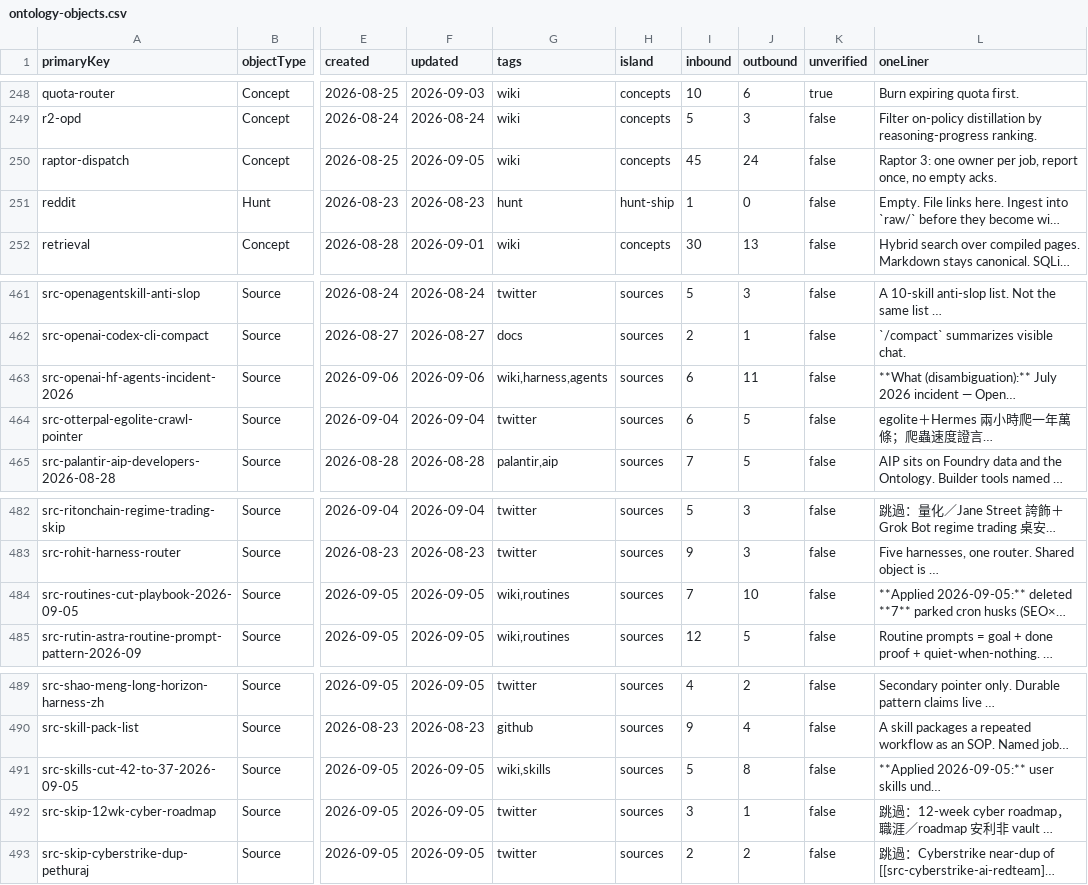
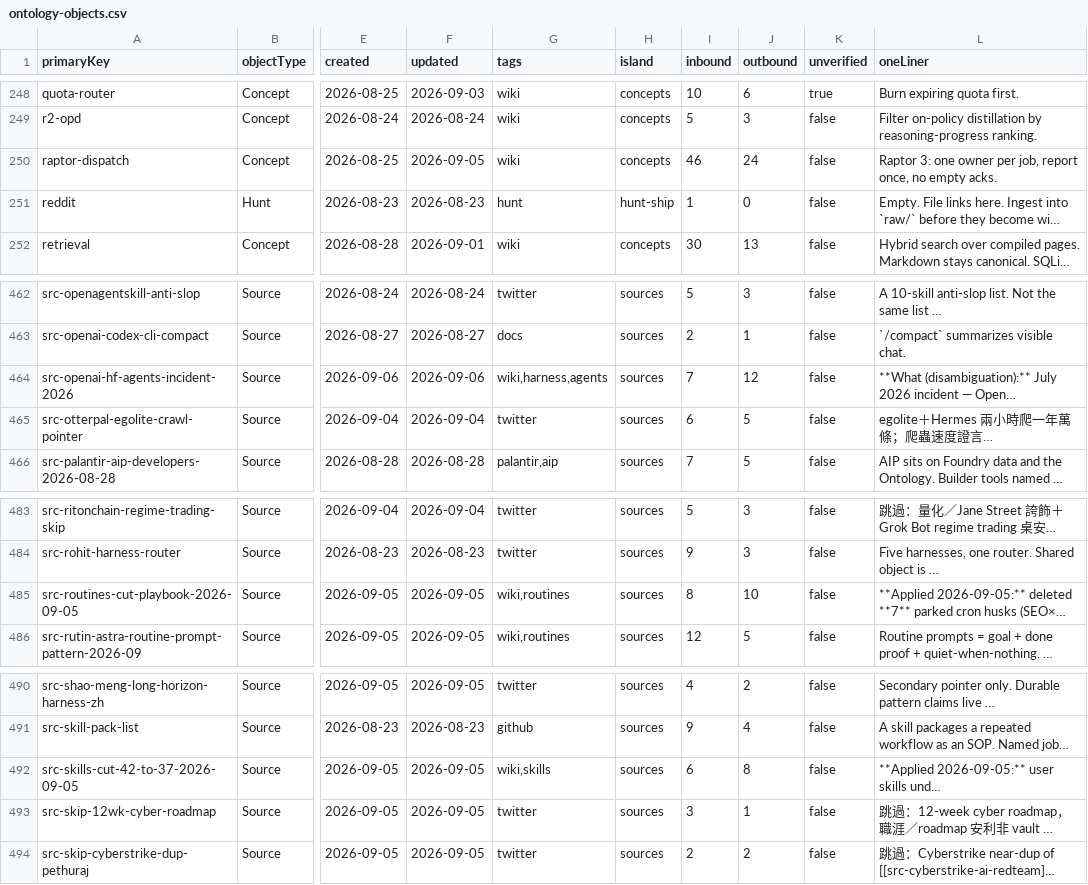
Before and after one commit to elan7192/second-brain, a CSV file: output/ontology-objects.csv, drawn as a sheet; only a part is shown, gaps mark what is left out; long unchanged cells end in …; addresses are those after the commit; the diff covers the shown part only; the diff names each change by its address in the sheet, - before the commit and + after, or states it on an @@ line.

```diff
--- a/output/ontology-objects.csv
+++ b/output/ontology-objects.csv
-I250 (inbound): 45
+I250 (inbound): 46
-I464 (inbound): 6
+I464 (inbound): 7
-J464 (outbound): 11
+J464 (outbound): 12
-I485 (inbound): 7
+I485 (inbound): 8
-I492 (inbound): 5
+I492 (inbound): 6
```
Also changed, not shown: 1 added row and 9 edited cells elsewhere in this file, wiki/claims.csv, 8 other files.
